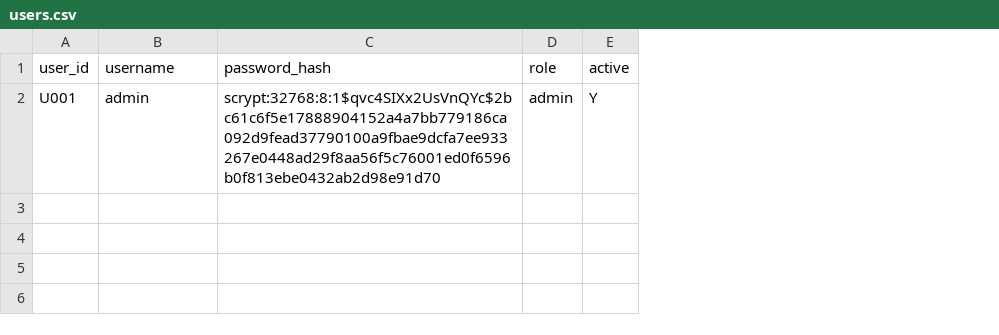
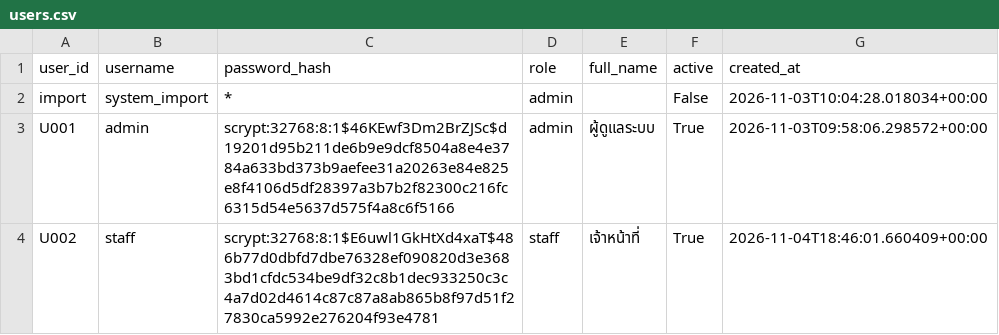
Before and after one commit to pf0806944267-arch/lbr1-vf, a CSV file: data/users.csv, drawn as a sheet; addresses are those after the commit; the diff names each change by its address in the sheet, - before the commit and + after, or states it on an @@ line.

```diff
--- a/data/users.csv
+++ b/data/users.csv
+column E (full_name), row 3: ผู้ดูแลระบบ
+column G (created_at), row 3: 2026-11-03T09:58:06.298572+00:00
+row 2: import | system_import | * | admin |  | False | 2026-11-03T10:04:28.018034+00:00
-C3 (password_hash): scrypt:32768:8:1$qvc4SIXx2UsVnQYc$2bc61c6f5e17888904152a4a7bb779186ca092d9fead37790100a9fbae9dcfa7ee933267e0448ad29f8aa56f5c76001ed0f6596b0f813ebe0432ab2d98e91d70
+C3 (password_hash): scrypt:32768:8:1$46KEwf3Dm2BrZJSc$d19201d95b211de6b9e9dcf8504a8e4e3784a633bd373b9aefee31a20263e84e825e8f4106d5df28397a3b7b2f82300c216fc6315d54e5637d575f4a8c6f5166
-F3 (active): Y
+F3 (active): True
+row 4: U002 | staff | scrypt:32768:8:1$E6uwl1GkHtXd4xaT$486b77d0dbfd7dbe76328ef090820d3e3683bd1cfdc534be9df32c8b1dec933250c3c4a7d02d4614c87c87a8ab865b8f97d51f27830ca5992e276204f93e4781 | staff | เจ้าหน้าที่ | True | 2026-11-04T18:46:01.660409+00:00
```
Also changed, not shown: data/audit_log.csv, data/fee_rates.csv, 24 other files.
